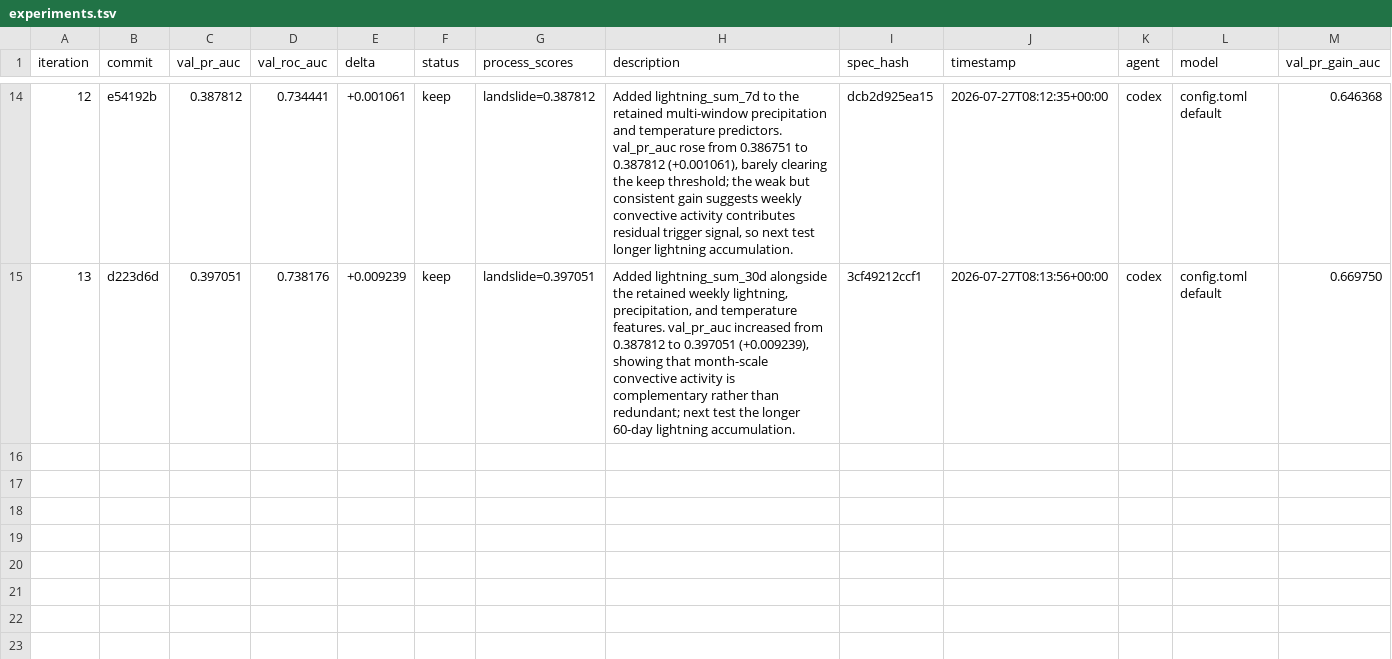
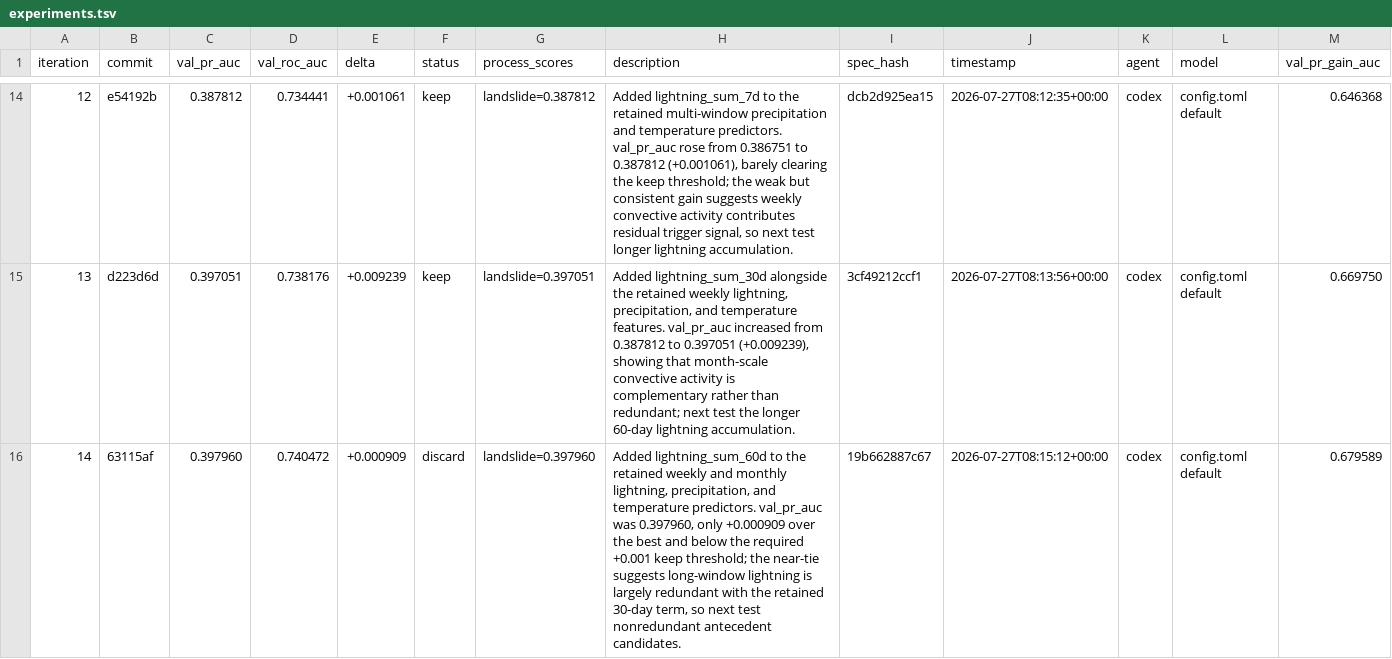
Before and after one commit to alexandredunant/autosearch_lab, a TSV file: artifacts/experiments/experiments.tsv, drawn as a sheet; only a part is shown, gaps mark what is left out; the diff names each change by its address in the sheet, - before the commit and + after, or states it on an @@ line.

Commit message:
log experiment 14: val_pr_auc 0.397960 (discard)

```diff
--- a/artifacts/experiments/experiments.tsv
+++ b/artifacts/experiments/experiments.tsv
+row 16: 14 | 63115af | 0.397960 | 0.740472 | +0.000909 | discard | landslide=0.397960 | Added lightning_sum_60d to the retained weekly and monthly lightning, precipitation, and temperature predictors. val_pr_auc was 0.397960, only +0.000909 over the best and below the required +0.001 keep threshold; the near-tie suggests long-window lightning is largely redundant with the retained 30-day term, so next test nonredundant antecedent candidates. | 19b662887c67 | 2026-07-27T08:15:12+00:00 | codex | config.toml default | 0.679589
```
